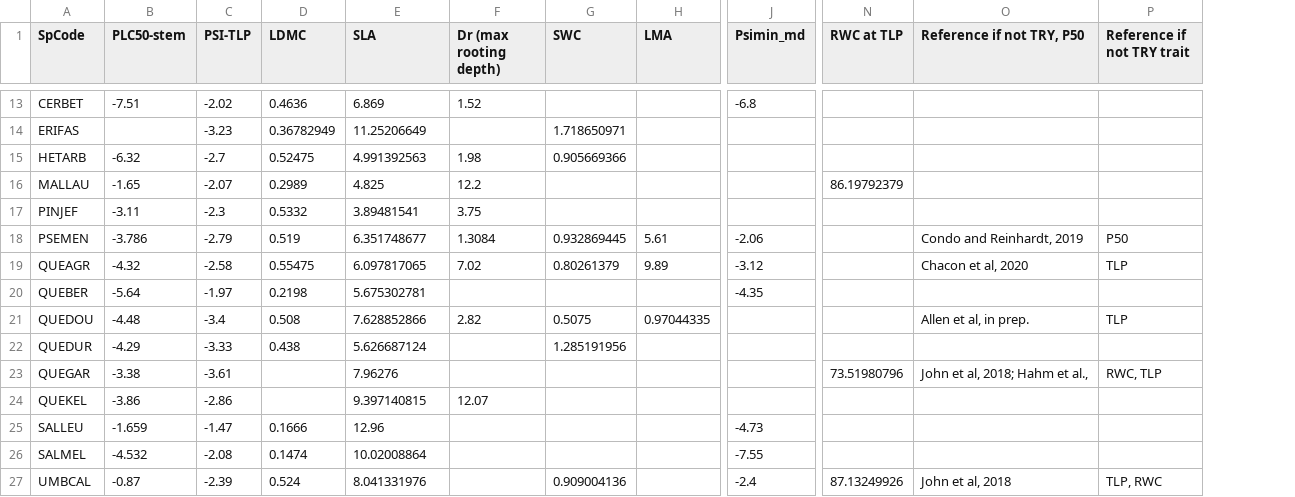
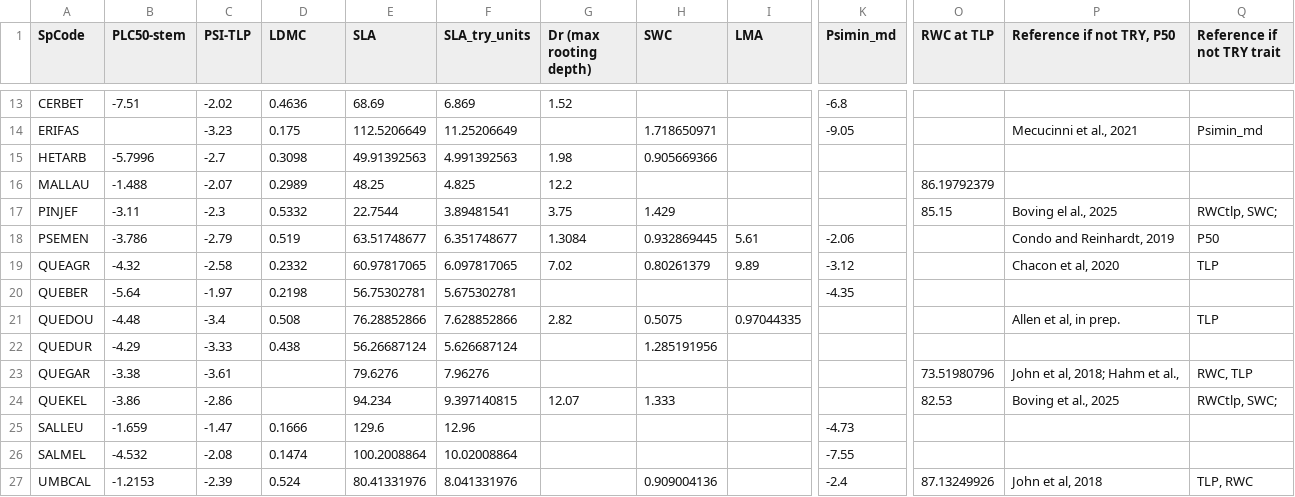
Before and after one commit to dackerly/PepperwoodLFM, a CSV file: data/species-traits-withseki.csv, drawn as a sheet; only a part is shown, gaps mark what is left out; addresses are those after the commit; the diff covers the shown part only; the diff names each change by its address in the sheet, - before the commit and + after, or states it on an @@ line.

```diff
--- a/data/species-traits-withseki.csv
+++ b/data/species-traits-withseki.csv
+column E (SLA), rows 13-27: 68.69 | 112.5206649 | 49.91392563 | 48.25 | 22.7544 | 63.51748677 | 60.97817065 | 56.75302781 | 76.28852866 | 56.26687124 | 79.6276 | 94.234 | 129.6 | 100.2008864 | 80.41331976
-F1: SLA
+F1: SLA_try_units
-D14 (LDMC): 0.36782949
+D14 (LDMC): 0.175
-K14 (Psimin_md): (empty)
+K14 (Psimin_md): -9.05
-P14 (Reference if not TRY, P50): (empty)
+P14 (Reference if not TRY, P50): Mecucinni et al., 2021
-Q14 (Reference if not TRY trait): (empty)
+Q14 (Reference if not TRY trait): Psimin_md
-B15 (PLC50-stem): -6.32
+B15 (PLC50-stem): -5.7996
-D15 (LDMC): 0.52475
+D15 (LDMC): 0.3098
-B16 (PLC50-stem): -1.65
+B16 (PLC50-stem): -1.488
-H17 (SWC): (empty)
+H17 (SWC): 1.429
-O17 (RWC at TLP): (empty)
+O17 (RWC at TLP): 85.15
-P17 (Reference if not TRY, P50): (empty)
+P17 (Reference if not TRY, P50): Boving el al., 2025
-Q17 (Reference if not TRY trait): (empty)
+Q17 (Reference if not TRY trait): RWCtlp, SWC;
-D19 (LDMC): 0.55475
+D19 (LDMC): 0.2332
-H24 (SWC): (empty)
+H24 (SWC): 1.333
-O24 (RWC at TLP): (empty)
+O24 (RWC at TLP): 82.53
-P24 (Reference if not TRY, P50): (empty)
+P24 (Reference if not TRY, P50): Boving et al., 2025
-Q24 (Reference if not TRY trait): (empty)
+Q24 (Reference if not TRY trait): RWCtlp, SWC;
-B27 (PLC50-stem): -0.87
+B27 (PLC50-stem): -1.2153
```
Also changed, not shown: 29 edited cells elsewhere in this file, data/other_studies/try-means.csv, data/traits_rd_20250327.csv, 30 other files.
